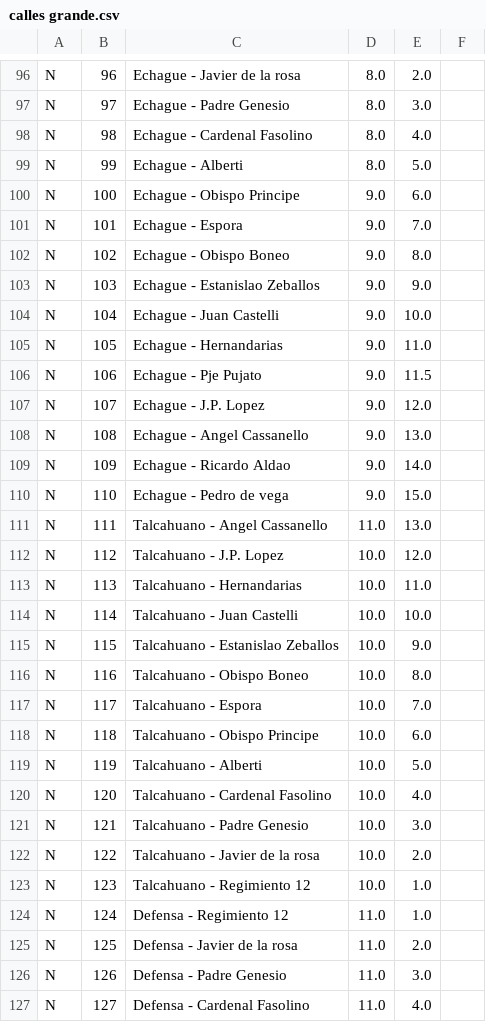
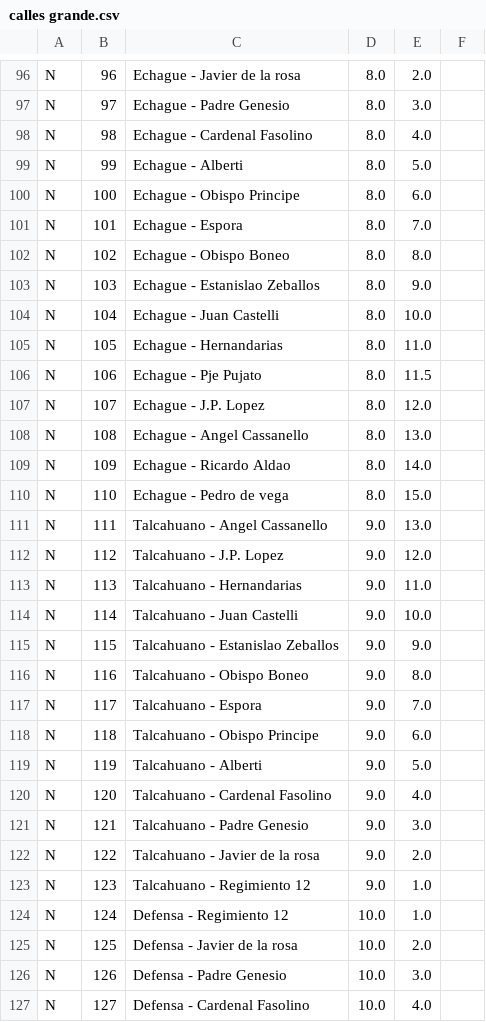
Before and after one commit to lniklison/TP-Inteligencia-artificial, a CSV file: csv/calles grande.csv, drawn as a sheet; only a part is shown, gaps mark what is left out; the diff covers the shown part only.

```diff
--- a/csv/calles grande.csv
+++ b/csv/calles grande.csv
@@ -99,29 +99,29 @@ N, 98, Echague - Cardenal Fasolino, 8.0, 4.0
 N, 99, Echague - Alberti, 8.0, 5.0
-N, 100, Echague - Obispo Principe, 9.0, 6.0
-N, 101, Echague - Espora, 9.0, 7.0
-N, 102, Echague - Obispo Boneo, 9.0, 8.0
-N, 103, Echague - Estanislao Zeballos, 9.0, 9.0
-N, 104, Echague - Juan Castelli, 9.0, 10.0
-N, 105, Echague - Hernandarias, 9.0, 11.0
-N, 106, Echague - Pje Pujato, 9.0, 11.5
-N, 107, Echague - J.P. Lopez, 9.0, 12.0
-N, 108, Echague - Angel Cassanello, 9.0, 13.0
-N, 109, Echague - Ricardo Aldao, 9.0, 14.0
-N, 110, Echague - Pedro de vega, 9.0, 15.0
-N, 111, Talcahuano - Angel Cassanello, 11.0, 13.0
-N, 112, Talcahuano - J.P. Lopez, 10.0, 12.0
-N, 113, Talcahuano - Hernandarias, 10.0, 11.0
-N, 114, Talcahuano - Juan Castelli, 10.0, 10.0
-N, 115, Talcahuano - Estanislao Zeballos, 10.0, 9.0
-N, 116, Talcahuano - Obispo Boneo, 10.0, 8.0
-N, 117, Talcahuano - Espora, 10.0, 7.0
-N, 118, Talcahuano - Obispo Principe, 10.0, 6.0
-N, 119, Talcahuano - Alberti, 10.0, 5.0
-N, 120, Talcahuano - Cardenal Fasolino, 10.0, 4.0
-N, 121, Talcahuano - Padre Genesio, 10.0, 3.0
-N, 122, Talcahuano - Javier de la rosa, 10.0, 2.0
-N, 123, Talcahuano - Regimiento 12, 10.0, 1.0
-N, 124, Defensa - Regimiento 12, 11.0, 1.0
-N, 125, Defensa - Javier de la rosa, 11.0, 2.0
-N, 126, Defensa - Padre Genesio, 11.0, 3.0
-N, 127, Defensa - Cardenal Fasolino, 11.0, 4.0
+N, 100, Echague - Obispo Principe, 8.0, 6.0
+N, 101, Echague - Espora, 8.0, 7.0
+N, 102, Echague - Obispo Boneo, 8.0, 8.0
+N, 103, Echague - Estanislao Zeballos, 8.0, 9.0
+N, 104, Echague - Juan Castelli, 8.0, 10.0
+N, 105, Echague - Hernandarias, 8.0, 11.0
+N, 106, Echague - Pje Pujato, 8.0, 11.5
+N, 107, Echague - J.P. Lopez, 8.0, 12.0
+N, 108, Echague - Angel Cassanello, 8.0, 13.0
+N, 109, Echague - Ricardo Aldao, 8.0, 14.0
+N, 110, Echague - Pedro de vega, 8.0, 15.0
+N, 111, Talcahuano - Angel Cassanello, 9.0, 13.0
+N, 112, Talcahuano - J.P. Lopez, 9.0, 12.0
+N, 113, Talcahuano - Hernandarias, 9.0, 11.0
+N, 114, Talcahuano - Juan Castelli, 9.0, 10.0
+N, 115, Talcahuano - Estanislao Zeballos, 9.0, 9.0
+N, 116, Talcahuano - Obispo Boneo, 9.0, 8.0
+N, 117, Talcahuano - Espora, 9.0, 7.0
+N, 118, Talcahuano - Obispo Principe, 9.0, 6.0
+N, 119, Talcahuano - Alberti, 9.0, 5.0
+N, 120, Talcahuano - Cardenal Fasolino, 9.0, 4.0
+N, 121, Talcahuano - Padre Genesio, 9.0, 3.0
+N, 122, Talcahuano - Javier de la rosa, 9.0, 2.0
+N, 123, Talcahuano - Regimiento 12, 9.0, 1.0
+N, 124, Defensa - Regimiento 12, 10.0, 1.0
+N, 125, Defensa - Javier de la rosa, 10.0, 2.0
+N, 126, Defensa - Padre Genesio, 10.0, 3.0
+N, 127, Defensa - Cardenal Fasolino, 10.0, 4.0
```
Also changed, not shown: 11 added rows and 98 edited cells elsewhere in this file.
